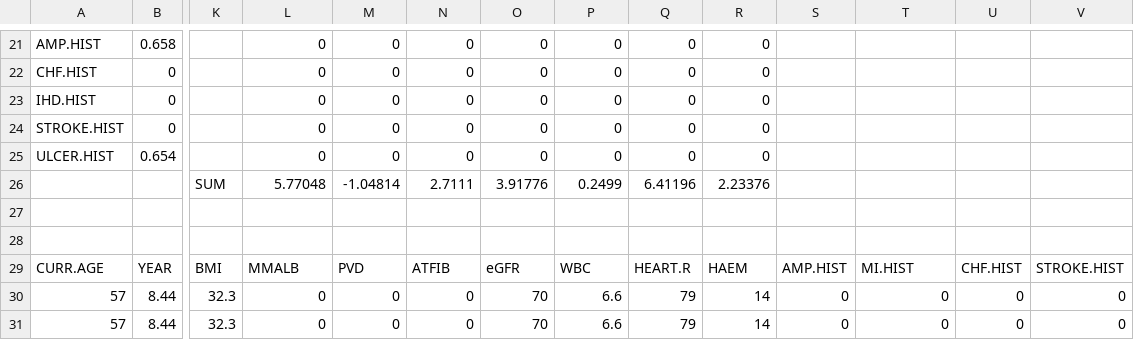
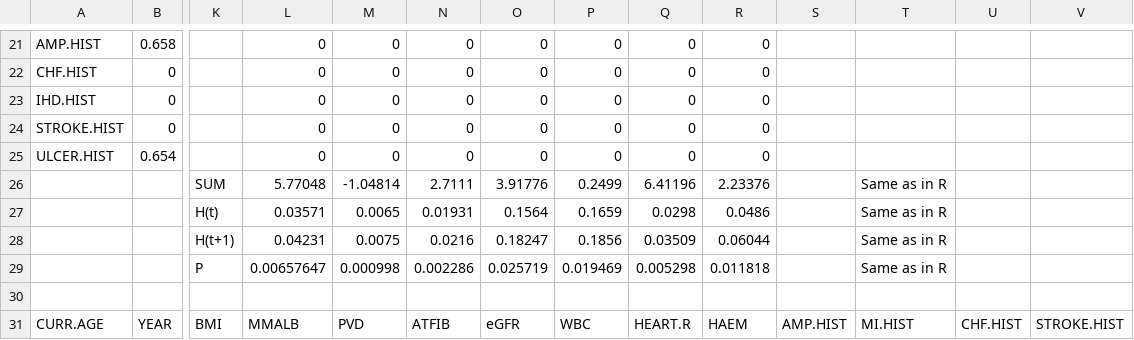
Before and after one commit to icorroramos/COMPAR-EU_diabetes_model, a CSV file: R/UKPDS_macrovascular_coef.csv, drawn as a sheet; only a part is shown, gaps mark what is left out; the shorter side is filled out with more unchanged rows; rows hold the shown columns only; the diff names each change by its address in the sheet, - before the commit and + after, or states it on an @@ line.

```diff
--- a/R/UKPDS_macrovascular_coef.csv
+++ b/R/UKPDS_macrovascular_coef.csv
-T26: (empty)
+T26: Same as in R
-row 27: (empty)
+row 27:  |  | H(t) | 0.03571 | 0.0065 | 0.01931 | 0.1564 | 0.1659 | 0.0298 | 0.0486 |  | Same as in R
+row 28:  |  | H(t+1) | 0.04231 | 0.0075 | 0.0216 | 0.18247 | 0.1856 | 0.03509 | 0.06044 |  | Same as in R
+row 29:  |  | P | 0.00657647 | 0.000998 | 0.002286 | 0.025719 | 0.019469 | 0.005298 | 0.011818 |  | Same as in R
```
Also changed, not shown: 1 other file.
